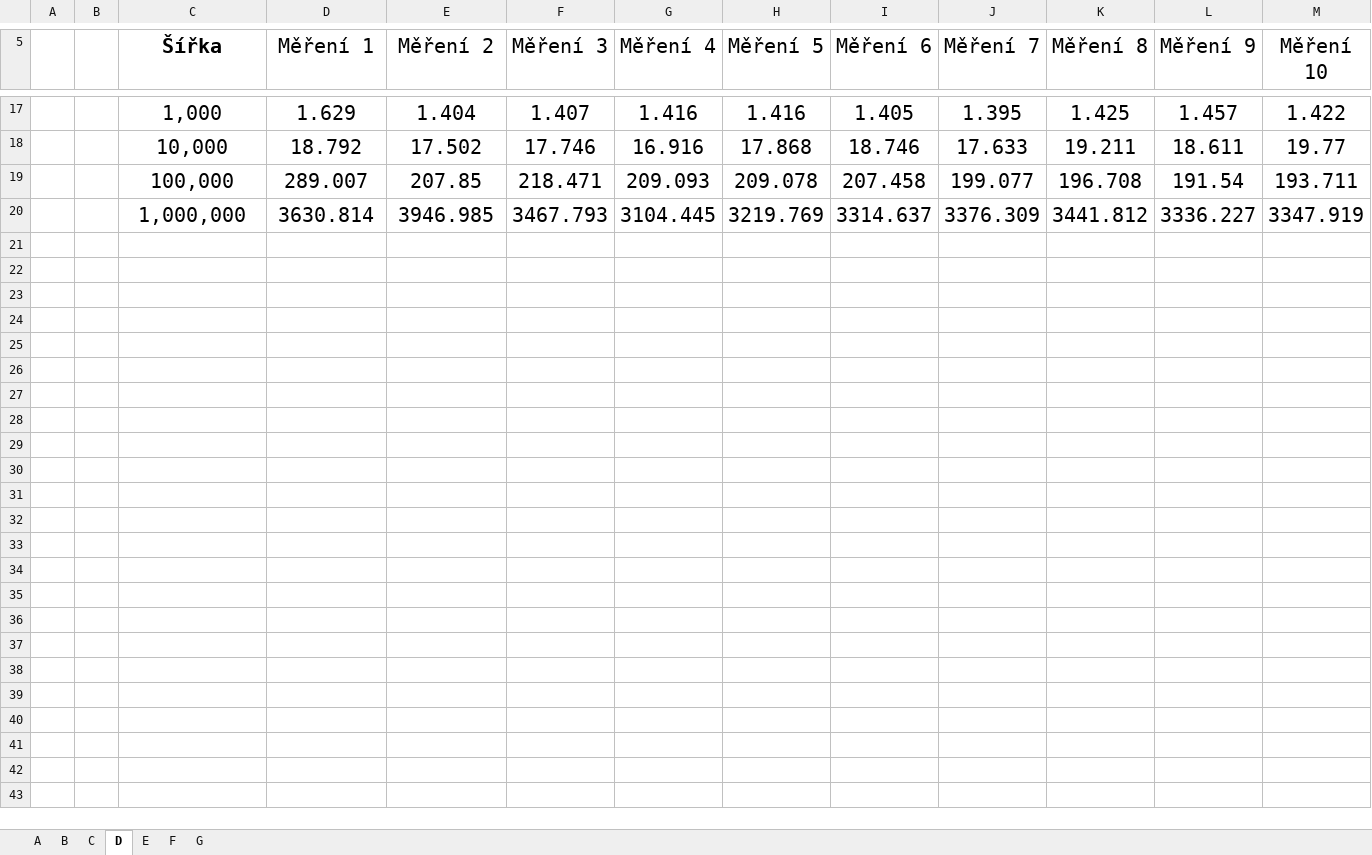
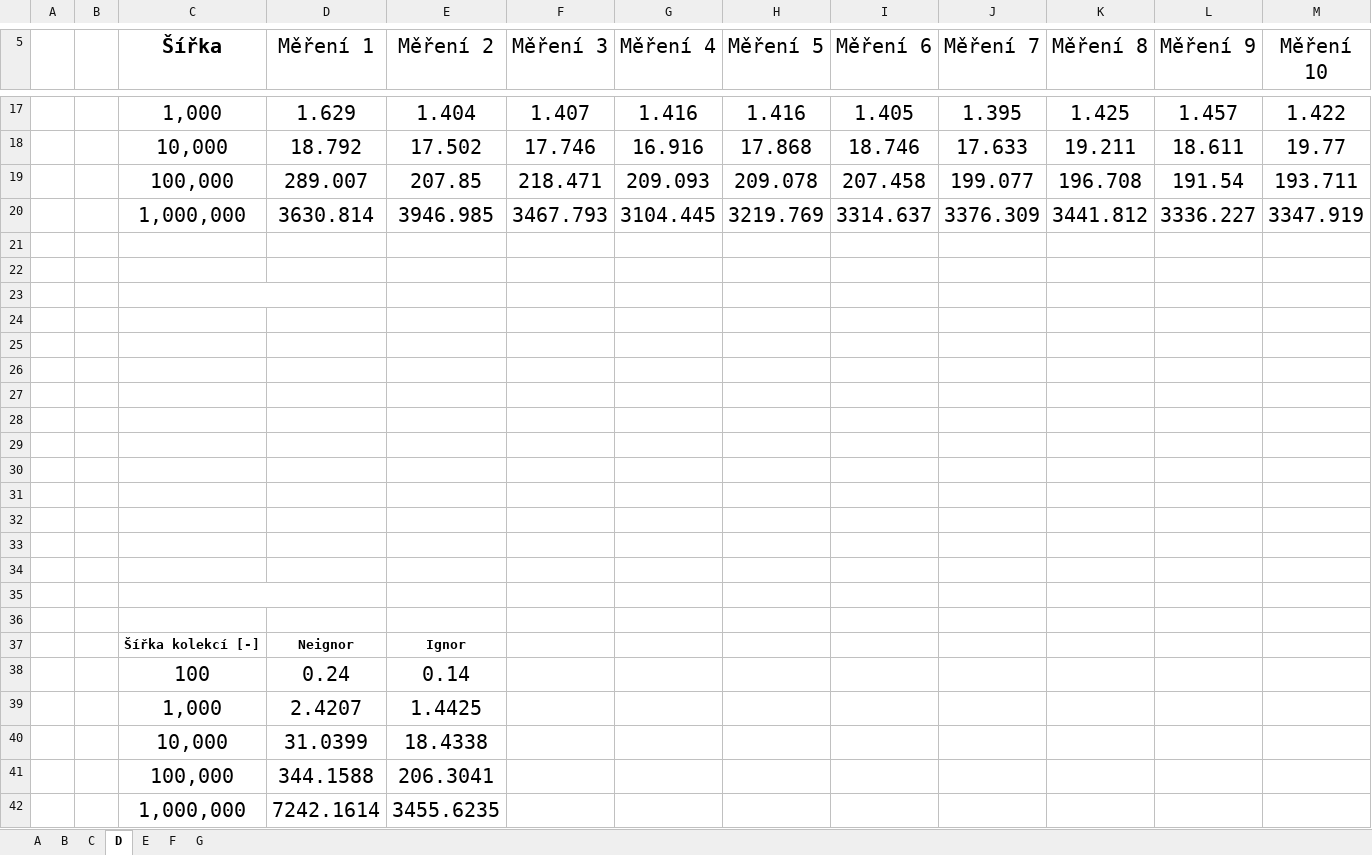
Before and after one commit to Romiiis/EqualLib, an Excel workbook: src/main/resources/TESTY.xlsx, sheet D, drawn as a sheet; only a part is shown, gaps mark what is left out; values as stored, in another font and other column widths than the file's, no borders; charts and pictures not drawn; rows hold the shown columns only; the diff names each change by its address in the sheet, - before the commit and + after, or states it on an @@ line.

```diff
--- a/src/main/resources/TESTY.xlsx (sheet D)
+++ b/src/main/resources/TESTY.xlsx (sheet D)
+row 21: (empty)
+row 22: (empty)
+row 23: (empty)
+row 24: (empty)
+row 25: (empty)
+row 26: (empty)
+row 27: (empty)
+row 28: (empty)
+row 29: (empty)
+row 30: (empty)
+row 31: (empty)
+row 32: (empty)
+row 33: (empty)
+row 34: (empty)
+row 35: (empty)
+row 36: (empty)
+row 37:  |  | Šířka kolekcí [-] | Neignor | Ignor
+row 38:  |  | 100 | 0.24 | 0.14
+row 39:  |  | 1,000 | 2.4207 | 1.4425
+row 40:  |  | 10,000 | 31.0399 | 18.4338
+row 41:  |  | 100,000 | 344.1588 | 206.3041
+row 42:  |  | 1,000,000 | 7242.1614 | 3455.6235
```
Also changed, not shown: sheet E, sheet G, sheet C, sheet F, sheet B, sheet A, formulas that keep their value, charts or pictures.
